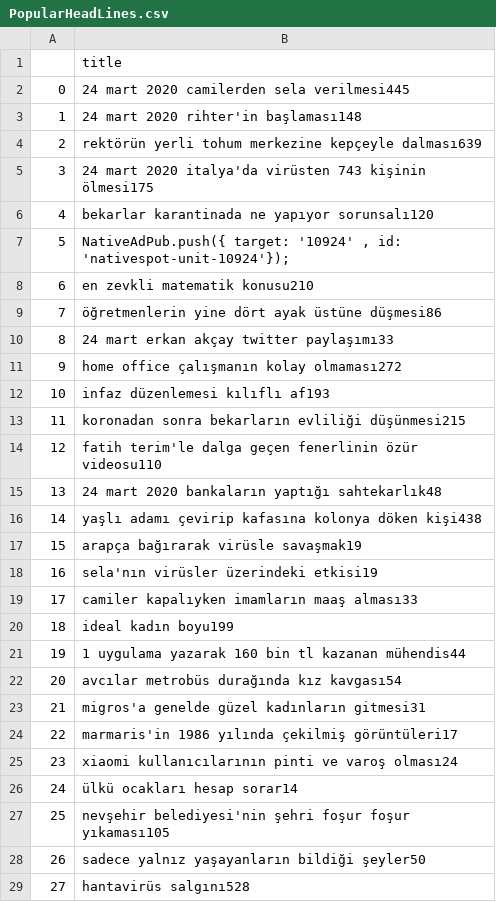
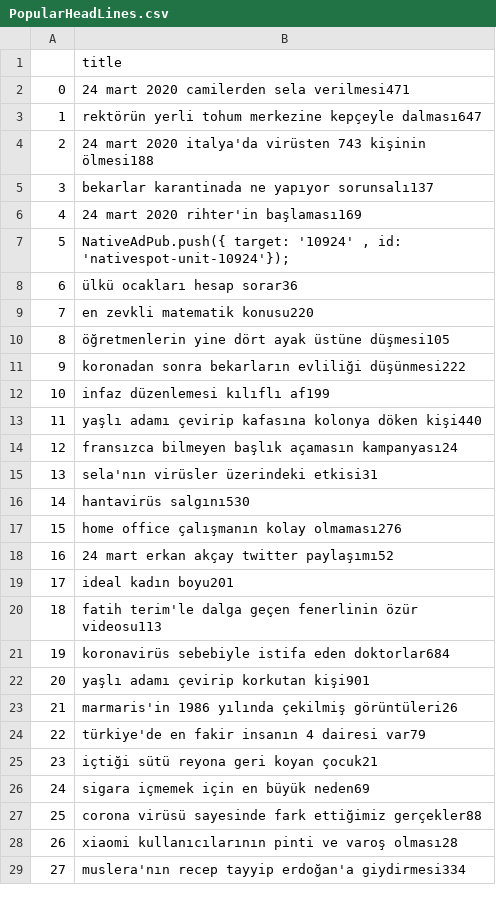
Before and after one commit to ocakhasan/eksi-sozluk-scraper, a CSV file: PopularHeadLines.csv, drawn as a sheet; only a part is shown; the diff covers the shown part only.

```diff
--- a/PopularHeadLines.csv
+++ b/PopularHeadLines.csv
@@ -1,29 +1,29 @@
 ,title
-0,24 mart 2020 camilerden sela verilmesi445
-1,24 mart 2020 rihter'in başlaması148
-2,rektörün yerli tohum merkezine kepçeyle dalması639
-3,24 mart 2020 italya'da virüsten 743 kişinin ölmesi175
-4,bekarlar karantinada ne yapıyor sorunsalı120
+0,24 mart 2020 camilerden sela verilmesi471
+1,rektörün yerli tohum merkezine kepçeyle dalması647
+2,24 mart 2020 italya'da virüsten 743 kişinin ölmesi188
+3,bekarlar karantinada ne yapıyor sorunsalı137
+4,24 mart 2020 rihter'in başlaması169
 5,"NativeAdPub.push({ target: '10924' , id: 'nativespot-unit-10924'});"
-6,en zevkli matematik konusu210
-7,öğretmenlerin yine dört ayak üstüne düşmesi86
-8,24 mart erkan akçay twitter paylaşımı33
-9,home office çalışmanın kolay olmaması272
-10,infaz düzenlemesi kılıflı af193
-11,koronadan sonra bekarların evliliği düşünmesi215
-12,fatih terim'le dalga geçen fenerlinin özür videosu110
-13,24 mart 2020 bankaların yaptığı sahtekarlık48
-14,yaşlı adamı çevirip kafasına kolonya döken kişi438
-15,arapça bağırarak virüsle savaşmak19
-16,sela'nın virüsler üzerindeki etkisi19
-17,camiler kapalıyken imamların maaş alması33
-18,ideal kadın boyu199
-19,1 uygulama yazarak 160 bin tl kazanan mühendis44
-20,avcılar metrobüs durağında kız kavgası54
-21,migros'a genelde güzel kadınların gitmesi31
-22,marmaris'in 1986 yılında çekilmiş görüntüleri17
-23,xiaomi kullanıcılarının pinti ve varoş olması24
-24,ülkü ocakları hesap sorar14
-25,nevşehir belediyesi'nin şehri foşur foşur yıkaması105
-26,sadece yalnız yaşayanların bildiği şeyler50
-27,hantavirüs salgını528
+6,ülkü ocakları hesap sorar36
+7,en zevkli matematik konusu220
+8,öğretmenlerin yine dört ayak üstüne düşmesi105
+9,koronadan sonra bekarların evliliği düşünmesi222
+10,infaz düzenlemesi kılıflı af199
+11,yaşlı adamı çevirip kafasına kolonya döken kişi440
+12,fransızca bilmeyen başlık açamasın kampanyası24
+13,sela'nın virüsler üzerindeki etkisi31
+14,hantavirüs salgını530
+15,home office çalışmanın kolay olmaması276
+16,24 mart erkan akçay twitter paylaşımı52
+17,ideal kadın boyu201
+18,fatih terim'le dalga geçen fenerlinin özür videosu113
+19,koronavirüs sebebiyle istifa eden doktorlar684
+20,yaşlı adamı çevirip korkutan kişi901
+21,marmaris'in 1986 yılında çekilmiş görüntüleri26
+22,türkiye'de en fakir insanın 4 dairesi var79
+23,içtiği sütü reyona geri koyan çocuk21
+24,sigara içmemek için en büyük neden69
+25,corona virüsü sayesinde fark ettiğimiz gerçekler88
+26,xiaomi kullanıcılarının pinti ve varoş olması28
+27,muslera'nın recep tayyip erdoğan'a giydirmesi334
```
Also changed, not shown: 23 edited cells elsewhere in this file, besiktas-covid-19-testlerinin-negatif-cikmasi.csv, 1 other file.
